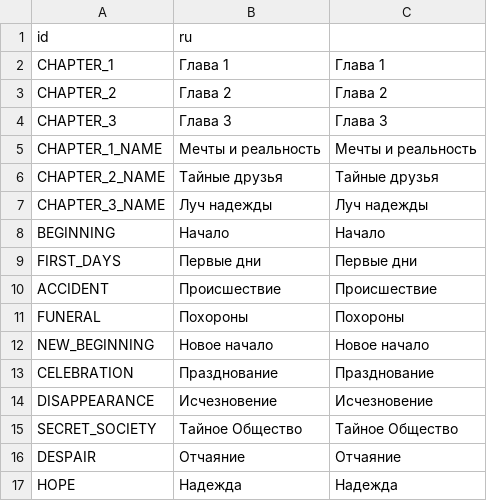
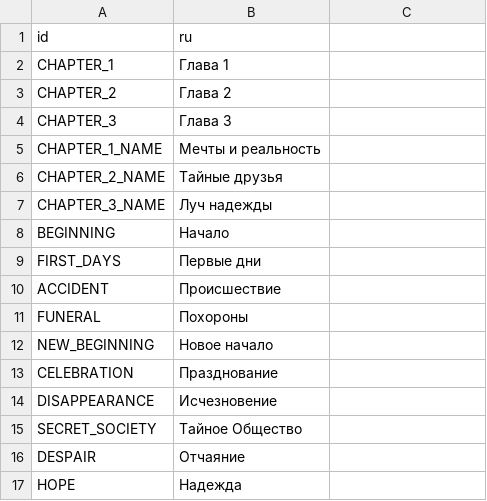
Before and after one commit to ordinary-dev/student-quest, a CSV file: Translations/en/Chapters.csv, drawn as a sheet.

Commit message:
New translations Chapters.csv (English)

```diff
--- a/Translations/en/Chapters.csv
+++ b/Translations/en/Chapters.csv
@@ -1,17 +1,17 @@
 "id","ru"
-"CHAPTER_1","Глава 1","Глава 1"
-"CHAPTER_2","Глава 2","Глава 2"
-"CHAPTER_3","Глава 3","Глава 3"
-"CHAPTER_1_NAME","Мечты и реальность","Мечты и реальность"
-"CHAPTER_2_NAME","Тайные друзья","Тайные друзья"
-"CHAPTER_3_NAME","Луч надежды","Луч надежды"
-"BEGINNING","Начало","Начало"
-"FIRST_DAYS","Первые дни","Первые дни"
-"ACCIDENT","Происшествие","Происшествие"
-"FUNERAL","Похороны","Похороны"
-"NEW_BEGINNING","Новое начало","Новое начало"
-"CELEBRATION","Празднование","Празднование"
-"DISAPPEARANCE","Исчезновение","Исчезновение"
-"SECRET_SOCIETY","Тайное Общество","Тайное Общество"
-"DESPAIR","Отчаяние","Отчаяние"
-"HOPE","Надежда","Надежда"
+"CHAPTER_1","Глава 1"
+"CHAPTER_2","Глава 2"
+"CHAPTER_3","Глава 3"
+"CHAPTER_1_NAME","Мечты и реальность"
+"CHAPTER_2_NAME","Тайные друзья"
+"CHAPTER_3_NAME","Луч надежды"
+"BEGINNING","Начало"
+"FIRST_DAYS","Первые дни"
+"ACCIDENT","Происшествие"
+"FUNERAL","Похороны"
+"NEW_BEGINNING","Новое начало"
+"CELEBRATION","Празднование"
+"DISAPPEARANCE","Исчезновение"
+"SECRET_SOCIETY","Тайное Общество"
+"DESPAIR","Отчаяние"
+"HOPE","Надежда"
```
